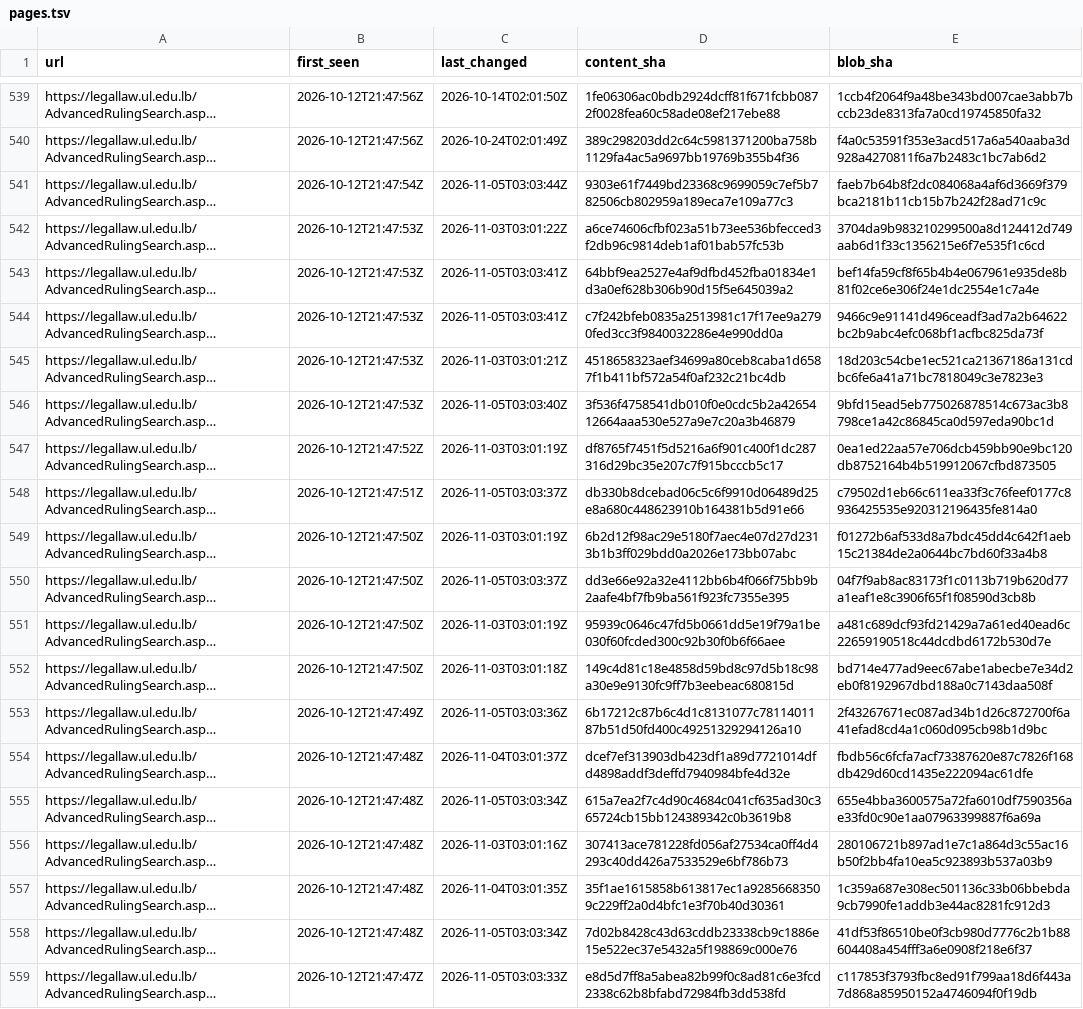
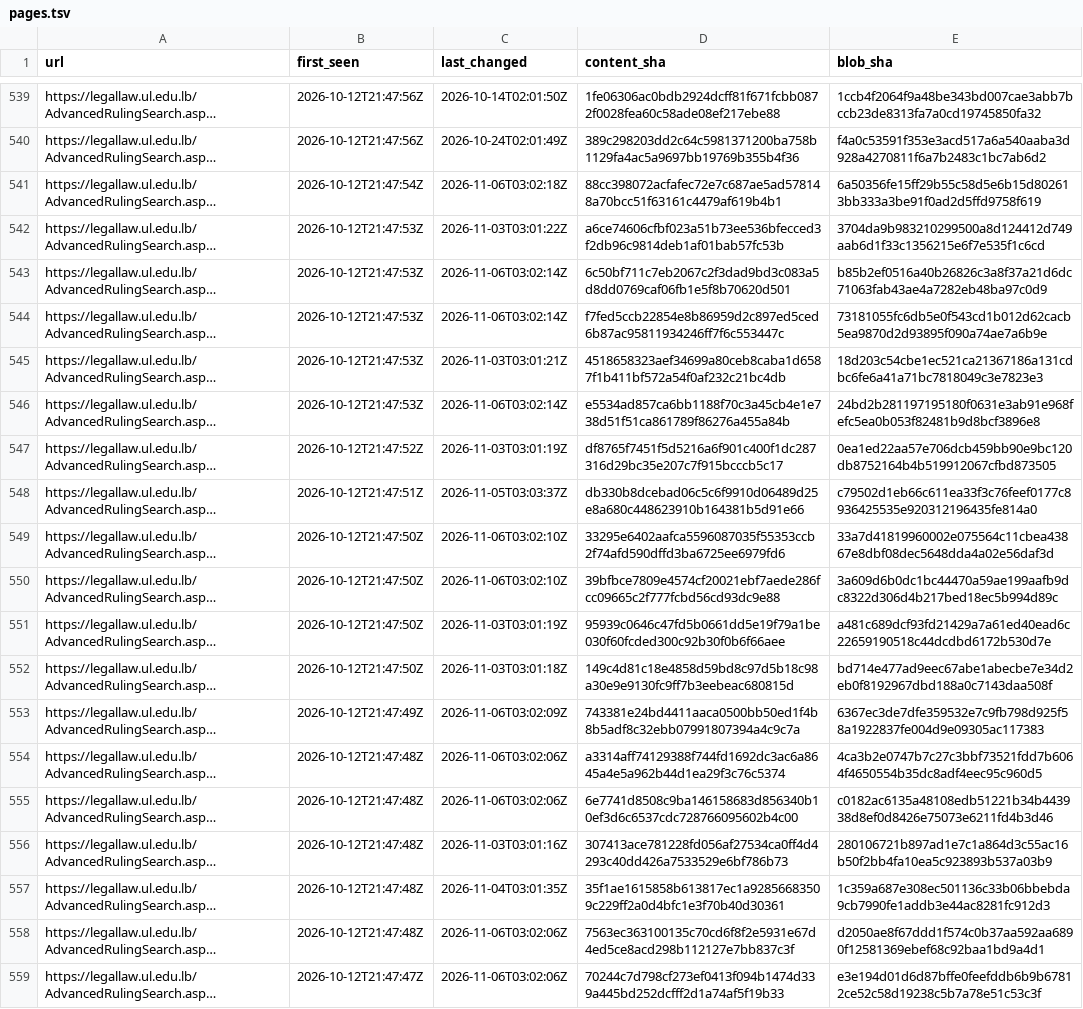
Before and after one commit to taktekhq/lebanese-legislation-archive, a TSV file: pages.tsv, drawn as a sheet; only a part is shown, gaps mark what is left out; long unchanged cells end in …; the diff covers the shown part only; the diff names each change by its address in the sheet, - before the commit and + after, or states it on an @@ line.

```diff
--- a/pages.tsv
+++ b/pages.tsv
-C541 (last_changed): 2026-11-05T03:03:44Z
+C541 (last_changed): 2026-11-06T03:02:18Z
-D541 (content_sha): 9303e61f7449bd23368c9699059c7ef5b782506cb802959a189eca7e109a77c3
+D541 (content_sha): 88cc398072acfafec72e7c687ae5ad578148a70bcc51f63161c4479af619b4b1
-E541 (blob_sha): faeb7b64b8f2dc084068a4af6d3669f379bca2181b11cb15b7b242f28ad71c9c
+E541 (blob_sha): 6a50356fe15ff29b55c58d5e6b15d802613bb333a3be91f0ad2d5ffd9758f619
-C543:C544 (last_changed): 2026-11-05T03:03:41Z
+C543:C544 (last_changed): 2026-11-06T03:02:14Z
-D543 (content_sha): 64bbf9ea2527e4af9dfbd452fba01834e1d3a0ef628b306b90d15f5e645039a2
+D543 (content_sha): 6c50bf711c7eb2067c2f3dad9bd3c083a5d8dd0769caf06fb1e5f8b70620d501
-E543 (blob_sha): bef14fa59cf8f65b4b4e067961e935de8b81f02ce6e306f24e1dc2554e1c7a4e
+E543 (blob_sha): b85b2ef0516a40b26826c3a8f37a21d6dc71063fab43ae4a7282eb48ba97c0d9
-D544 (content_sha): c7f242bfeb0835a2513981c17f17ee9a2790fed3cc3f9840032286e4e990dd0a
+D544 (content_sha): f7fed5ccb22854e8b86959d2c897ed5ced6b87ac95811934246ff7f6c553447c
-E544 (blob_sha): 9466c9e91141d496ceadf3ad7a2b64622bc2b9abc4efc068bf1acfbc825da73f
+E544 (blob_sha): 73181055fc6db5e0f543cd1b012d62cacb5ea9870d2d93895f090a74ae7a6b9e
-C546 (last_changed): 2026-11-05T03:03:40Z
+C546 (last_changed): 2026-11-06T03:02:14Z
-D546 (content_sha): 3f536f4758541db010f0e0cdc5b2a4265412664aaa530e527a9e7c20a3b46879
+D546 (content_sha): e5534ad857ca6bb1188f70c3a45cb4e1e738d51f51ca861789f86276a455a84b
-E546 (blob_sha): 9bfd15ead5eb775026878514c673ac3b8798ce1a42c86845ca0d597eda90bc1d
+E546 (blob_sha): 24bd2b281197195180f0631e3ab91e968fefc5ea0b053f82481b9d8bcf3896e8
-C549 (last_changed): 2026-11-03T03:01:19Z
+C549 (last_changed): 2026-11-06T03:02:10Z
-D549 (content_sha): 6b2d12f98ac29e5180f7aec4e07d27d2313b1b3ff029bdd0a2026e173bb07abc
+D549 (content_sha): 33295e6402aafca5596087035f55353ccb2f74afd590dffd3ba6725ee6979fd6
-E549 (blob_sha): f01272b6af533d8a7bdc45dd4c642f1aeb15c21384de2a0644bc7bd60f33a4b8
+E549 (blob_sha): 33a7d41819960002e075564c11cbea43867e8dbf08dec5648dda4a02e56daf3d
-C550 (last_changed): 2026-11-05T03:03:37Z
+C550 (last_changed): 2026-11-06T03:02:10Z
-D550 (content_sha): dd3e66e92a32e4112bb6b4f066f75bb9b2aafe4bf7fb9ba561f923fc7355e395
+D550 (content_sha): 39bfbce7809e4574cf20021ebf7aede286fcc09665c2f777fcbd56cd93dc9e88
-E550 (blob_sha): 04f7f9ab8ac83173f1c0113b719b620d77a1eaf1e8c3906f65f1f08590d3cb8b
+E550 (blob_sha): 3a609d6b0dc1bc44470a59ae199aafb9dc8322d306d4b217bed18ec5b994d89c
-C553 (last_changed): 2026-11-05T03:03:36Z
+C553 (last_changed): 2026-11-06T03:02:09Z
-D553 (content_sha): 6b17212c87b6c4d1c8131077c7811401187b51d50fd400c49251329294126a10
+D553 (content_sha): 743381e24bd4411aaca0500bb50ed1f4b8b5adf8c32ebb07991807394a4c9c7a
-E553 (blob_sha): 2f43267671ec087ad34b1d26c872700f6a41efad8cd4a1c060d095cb98b1d9bc
+E553 (blob_sha): 6367ec3de7dfe359532e7c9fb798d925f58a1922837fe004d9e09305ac117383
-C554 (last_changed): 2026-11-04T03:01:37Z
+C554 (last_changed): 2026-11-06T03:02:06Z
-D554 (content_sha): dcef7ef313903db423df1a89d7721014dfd4898addf3deffd7940984bfe4d32e
+D554 (content_sha): a3314aff74129388f744fd1692dc3ac6a8645a4e5a962b44d1ea29f3c76c5374
-E554 (blob_sha): fbdb56c6fcfa7acf73387620e87c7826f168db429d60cd1435e222094ac61dfe
+E554 (blob_sha): 4ca3b2e0747b7c27c3bbf73521fdd7b6064f4650554b35dc8adf4eec95c960d5
-C555 (last_changed): 2026-11-05T03:03:34Z
+C555 (last_changed): 2026-11-06T03:02:06Z
-D555 (content_sha): 615a7ea2f7c4d90c4684c041cf635ad30c365724cb15bb124389342c0b3619b8
+D555 (content_sha): 6e7741d8508c9ba146158683d856340b10ef3d6c6537cdc728766095602b4c00
-E555 (blob_sha): 655e4bba3600575a72fa6010df7590356ae33fd0c90e1aa07963399887f6a69a
+E555 (blob_sha): c0182ac6135a48108edb51221b34b443938d8ef0d8426e75073e6211fd4b3d46
-C558 (last_changed): 2026-11-05T03:03:34Z
+C558 (last_changed): 2026-11-06T03:02:06Z
-D558 (content_sha): 7d02b8428c43d63cddb23338cb9c1886e15e522ec37e5432a5f198869c000e76
+D558 (content_sha): 7563ec363100135c70cd6f8f2e5931e67d4ed5ce8acd298b112127e7bb837c3f
-E558 (blob_sha): 41df53f86510be0f3cb980d7776c2b1b88604408a454fff3a6e0908f218e6f37
+E558 (blob_sha): d2050ae8f67ddd1f574c0b37aa592aa6890f12581369ebef68c92baa1bd9a4d1
-C559 (last_changed): 2026-11-05T03:03:33Z
+C559 (last_changed): 2026-11-06T03:02:06Z
-D559 (content_sha): e8d5d7ff8a5abea82b99f0c8ad81c6e3fcd2338c62b8bfabd72984fb3dd538fd
+D559 (content_sha): 70244c7d798cf273ef0413f094b1474d339a445bd252dcfff2d1a74af5f19b33
-E559 (blob_sha): c117853f3793fbc8ed91f799aa18d6f443a7d868a85950152a4746094f0f19db
+E559 (blob_sha): e3e194d01d6d87bffe0feefddb6b9b67812ce52c58d19238c5b7a78e51c53c3f
```
Also changed, not shown: 126 edited cells elsewhere in this file, 53 other files.
